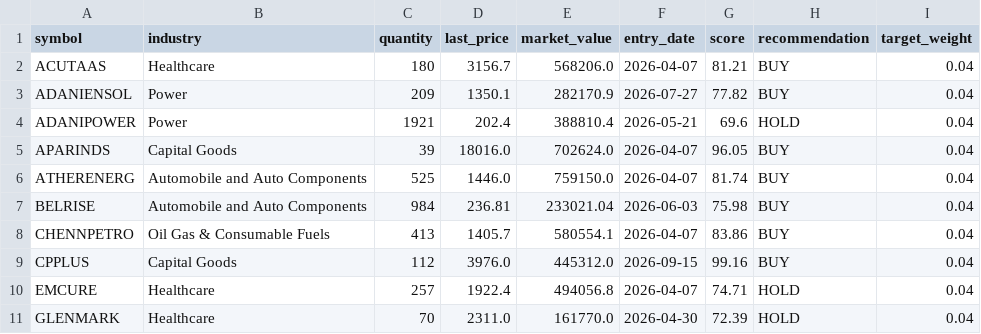
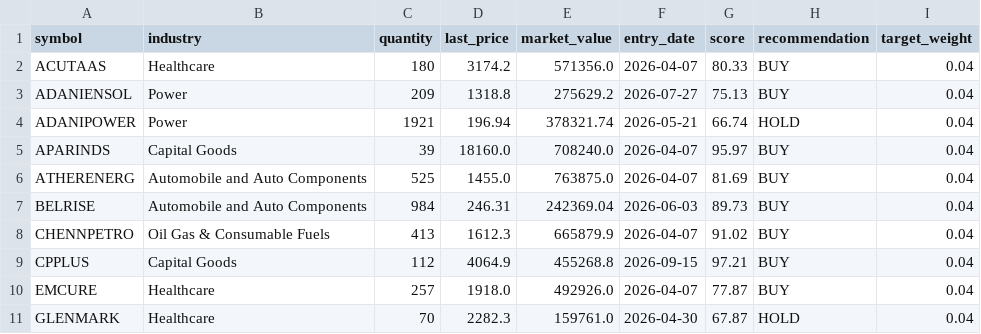
Before and after one commit to Vidyasagar29/equity-portfolio, a CSV file: data/portfolio_positions.csv, drawn as a sheet; only a part is shown; the diff covers the shown part only.

```diff
--- a/data/portfolio_positions.csv
+++ b/data/portfolio_positions.csv
@@ -1,11 +1,11 @@
 symbol,industry,quantity,last_price,market_value,entry_date,score,recommendation,target_weight
-ACUTAAS,Healthcare,180,3156.7,568206.0,2026-04-07,81.21,BUY,0.04
-ADANIENSOL,Power,209,1350.1,282170.9,2026-07-27,77.82,BUY,0.04
-ADANIPOWER,Power,1921,202.4,388810.4,2026-05-21,69.6,HOLD,0.04
-APARINDS,Capital Goods,39,18016.0,702624.0,2026-04-07,96.05,BUY,0.04
-ATHERENERG,Automobile and Auto Components,525,1446.0,759150.0,2026-04-07,81.74,BUY,0.04
-BELRISE,Automobile and Auto Components,984,236.81,233021.04,2026-06-03,75.98,BUY,0.04
-CHENNPETRO,Oil Gas & Consumable Fuels,413,1405.7,580554.1,2026-04-07,83.86,BUY,0.04
-CPPLUS,Capital Goods,112,3976.0,445312.0,2026-09-15,99.16,BUY,0.04
-EMCURE,Healthcare,257,1922.4,494056.8,2026-04-07,74.71,HOLD,0.04
-GLENMARK,Healthcare,70,2311.0,161770.0,2026-04-30,72.39,HOLD,0.04
+ACUTAAS,Healthcare,180,3174.2,571356.0,2026-04-07,80.33,BUY,0.04
+ADANIENSOL,Power,209,1318.8,275629.2,2026-07-27,75.13,BUY,0.04
+ADANIPOWER,Power,1921,196.94,378321.74,2026-05-21,66.74,HOLD,0.04
+APARINDS,Capital Goods,39,18160.0,708240.0,2026-04-07,95.97,BUY,0.04
+ATHERENERG,Automobile and Auto Components,525,1455.0,763875.0,2026-04-07,81.69,BUY,0.04
+BELRISE,Automobile and Auto Components,984,246.31,242369.04,2026-06-03,89.73,BUY,0.04
+CHENNPETRO,Oil Gas & Consumable Fuels,413,1612.3,665879.9,2026-04-07,91.02,BUY,0.04
+CPPLUS,Capital Goods,112,4064.9,455268.8,2026-09-15,97.21,BUY,0.04
+EMCURE,Healthcare,257,1918.0,492926.0,2026-04-07,77.87,BUY,0.04
+GLENMARK,Healthcare,70,2282.3,159761.0,2026-04-30,67.87,HOLD,0.04
```
Also changed, not shown: 44 edited cells elsewhere in this file, data/latest_rankings.csv, data/portfolio_nav.csv, 7 other files.
